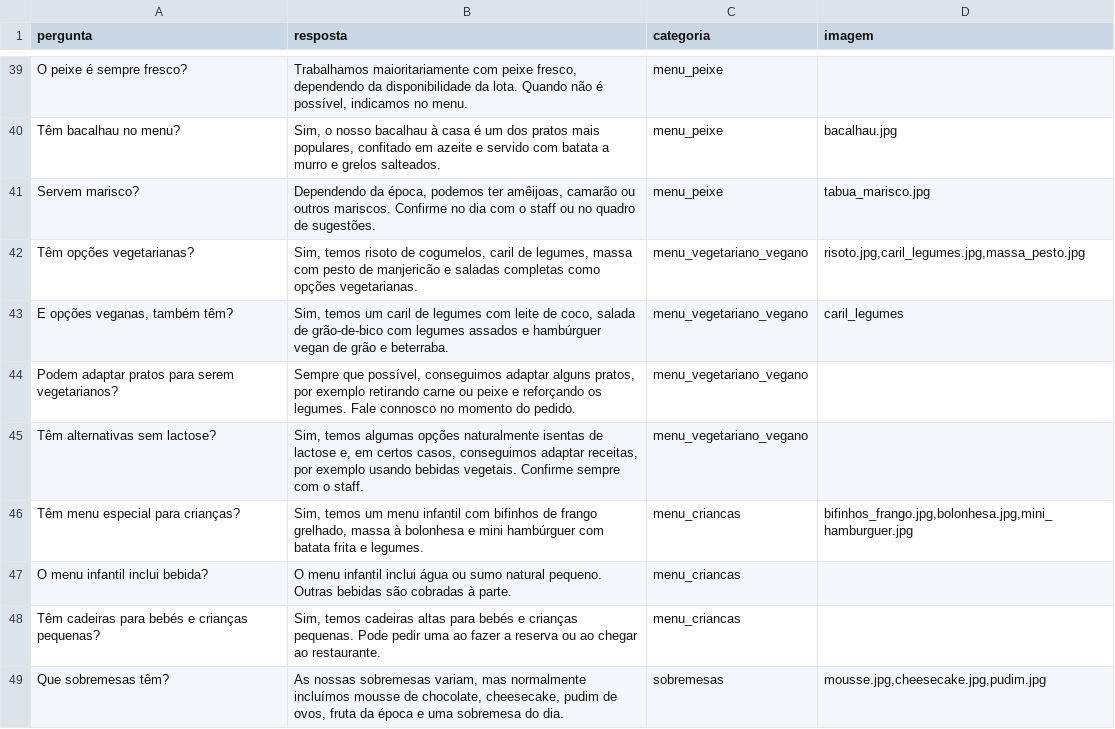
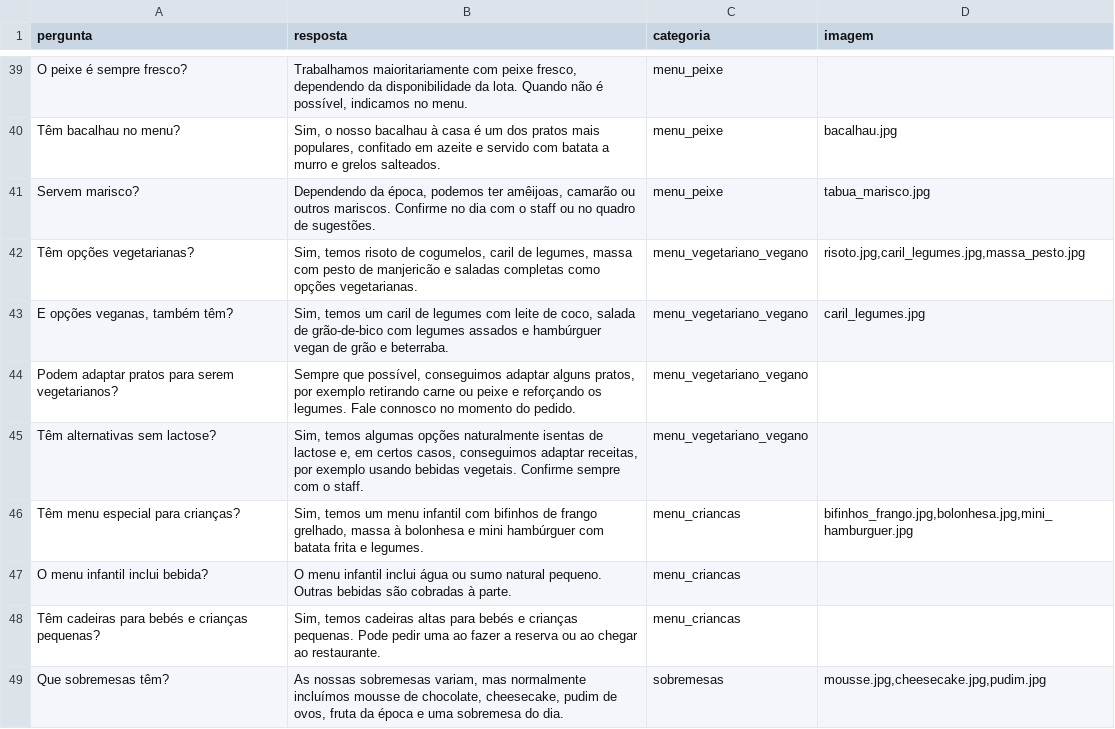
Before and after one commit to seixas8/chatbot, a CSV file: data/dataset.csv, drawn as a sheet; only a part is shown, gaps mark what is left out.

```diff
--- a/data/dataset.csv
+++ b/data/dataset.csv
@@ -42,3 +42,3 @@ pergunta,resposta,categoria,imagem
 "Têm opções vegetarianas?","Sim, temos risoto de cogumelos, caril de legumes, massa com pesto de manjericão e saladas completas como opções vegetarianas.","menu_vegetariano_vegano","risoto.jpg,caril_legumes.jpg,massa_pesto.jpg"
-"E opções veganas, também têm?","Sim, temos um caril de legumes com leite de coco, salada de grão-de-bico com legumes assados e hambúrguer vegan de grão e beterraba.","menu_vegetariano_vegano","caril_legumes"
+"E opções veganas, também têm?","Sim, temos um caril de legumes com leite de coco, salada de grão-de-bico com legumes assados e hambúrguer vegan de grão e beterraba.","menu_vegetariano_vegano","caril_legumes.jpg"
 "Podem adaptar pratos para serem vegetarianos?","Sempre que possível, conseguimos adaptar alguns pratos, por exemplo retirando carne ou peixe e reforçando os legumes. Fale connosco no momento do pedido.","menu_vegetariano_vegano"
```
Also changed, not shown: 3 other files.
